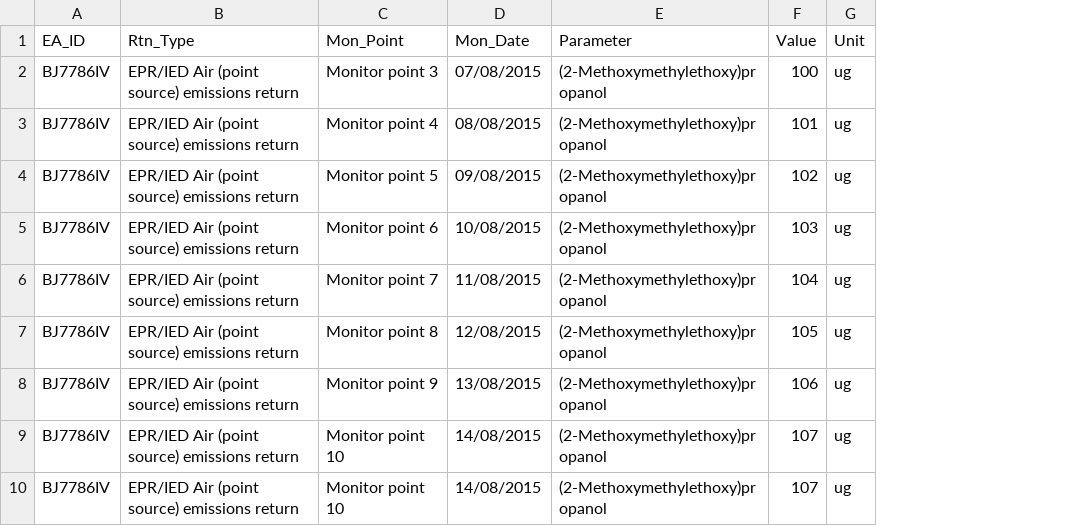
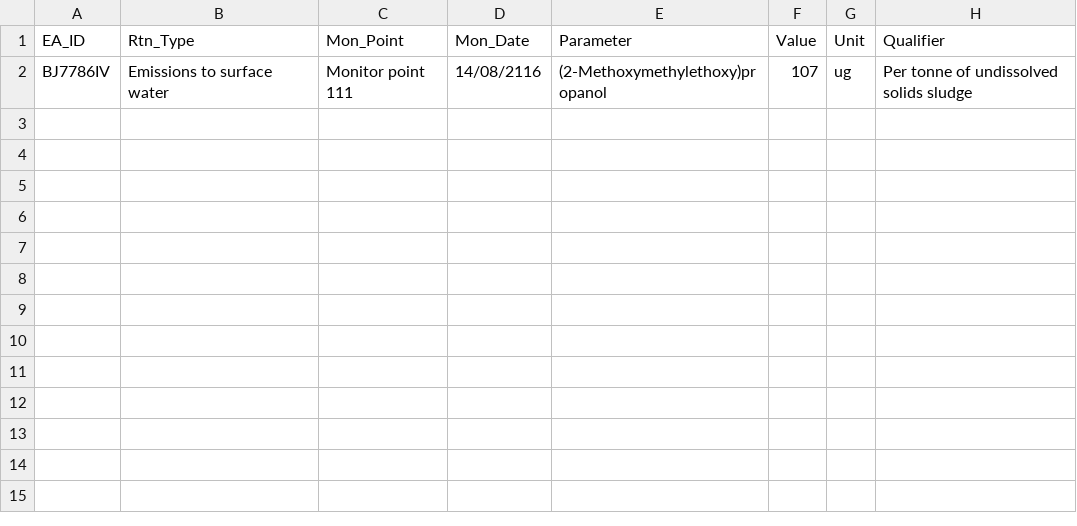
Before and after one commit to EnvironmentAgency/data-returns-acceptance-tests, a CSV file: features/support/files/Initial_Validation/CUKE031_ALL_TEXT_VALUES_QUALIFIERS_plus_invalid_FAIL.csv, drawn as a sheet; removed rows and columns are numbered as before the commit, all else as after; the diff names each change by its address in the sheet, - before the commit and + after, or states it on an @@ line.

```diff
--- a/features/support/files/Initial_Validation/CUKE031_ALL_TEXT_VALUES_QUALIFIERS_plus_invalid_FAIL.csv
+++ b/features/support/files/Initial_Validation/CUKE031_ALL_TEXT_VALUES_QUALIFIERS_plus_invalid_FAIL.csv
+column H (Qualifier), row 2: Per tonne of undissolved solids sludge
-row 2: BJ7786IV | EPR/IED Air (point source) emissions return | Monitor point 3 | 07/08/2015 | (2-Methoxymethylethoxy)propanol | 100 | ug
-row 3: BJ7786IV | EPR/IED Air (point source) emissions return | Monitor point 4 | 08/08/2015 | (2-Methoxymethylethoxy)propanol | 101 | ug
-row 4: BJ7786IV | EPR/IED Air (point source) emissions return | Monitor point 5 | 09/08/2015 | (2-Methoxymethylethoxy)propanol | 102 | ug
-row 5: BJ7786IV | EPR/IED Air (point source) emissions return | Monitor point 6 | 10/08/2015 | (2-Methoxymethylethoxy)propanol | 103 | ug
-row 6: BJ7786IV | EPR/IED Air (point source) emissions return | Monitor point 7 | 11/08/2015 | (2-Methoxymethylethoxy)propanol | 104 | ug
-row 7: BJ7786IV | EPR/IED Air (point source) emissions return | Monitor point 8 | 12/08/2015 | (2-Methoxymethylethoxy)propanol | 105 | ug
-row 8: BJ7786IV | EPR/IED Air (point source) emissions return | Monitor point 9 | 13/08/2015 | (2-Methoxymethylethoxy)propanol | 106 | ug
-B2 (Rtn_Type): EPR/IED Air (point source) emissions return
+B2 (Rtn_Type): Emissions to surface water
-C2 (Mon_Point): Monitor point 10
+C2 (Mon_Point): Monitor point 111
-D2 (Mon_Date): 14/08/2015
+D2 (Mon_Date): 14/08/2116
-row 10: BJ7786IV | EPR/IED Air (point source) emissions return | Monitor point 10 | 14/08/2015 | (2-Methoxymethylethoxy)propanol | 107 | ug
```
Also changed, not shown: features/support/files/Initial_Validation/CUKE020_ALL_RETURN_TYPES_PASS.csv, features/support/files/Initial_Validation/CUKE024_ALL_REFERENCE_PERIODS_PASS.csv, 15 other files.
